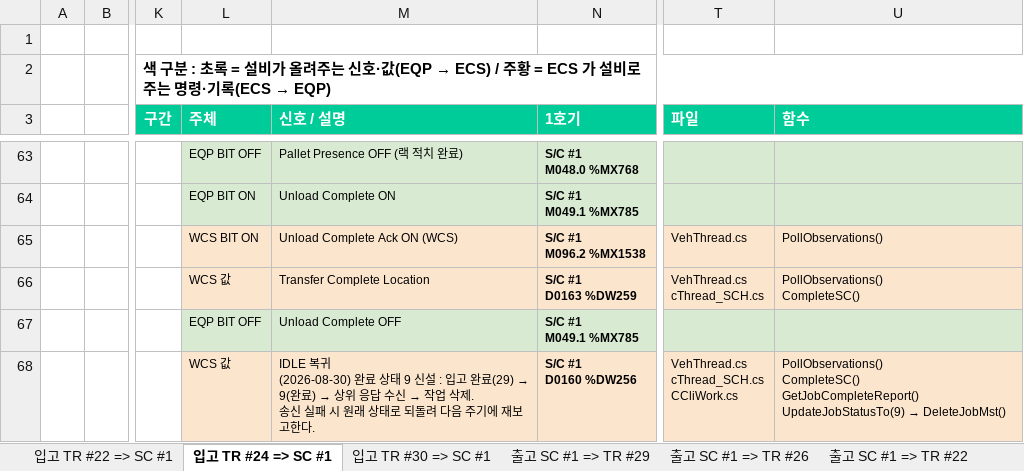
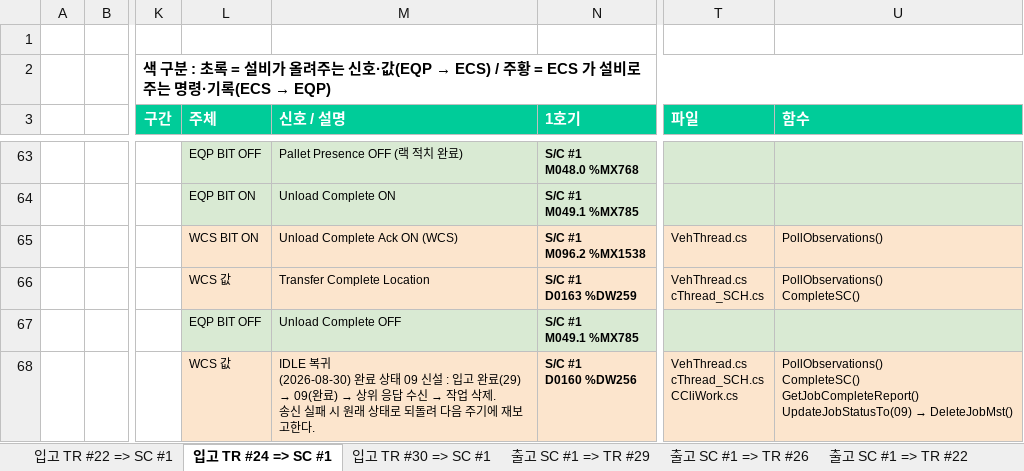
Before and after one commit to yeorijby-coder/LGLS_ALL, an Excel workbook: 시나리오 영역_시나리오그림포함_V1.5_20260830.xlsx, sheet 입고 TR #24 => SC #1, drawn as a sheet; only a part is shown, gaps mark what is left out; values as stored, in another font and other column widths than the file's, no borders; ↵ is a line break in a cell; the diff names each change by its address in the sheet, - before the commit and + after, or states it on an @@ line.

```diff
--- a/시나리오 영역_시나리오그림포함_V1.5_20260830.xlsx (sheet 입고 TR #24 => SC #1)
+++ b/시나리오 영역_시나리오그림포함_V1.5_20260830.xlsx (sheet 입고 TR #24 => SC #1)
@@ M68 (신호 / 설명): …상태 9 신설 : 입고 완료(29) → 9(완료) →… → …상태 09 신설 : 입고 완료(29) → 09(완료) →… @@
@@ U68 (함수): …CompleteSC() ↵ GetJobCompleteReport() ↵ UpdateJobStatusTo(9) → DeleteJobMst() → …CompleteSC() ↵ GetJobCompleteReport() ↵ UpdateJobStatusTo(09) → DeleteJobMst() @@
```
Also changed, not shown: sheet 출고 SC #1 => TR #26, sheet 출고 SC #1 => TR #29, sheet 출고 SC #1 => TR #22, sheet 입고 TR #22 => SC #1, sheet 입고 TR #30 => SC #1, 3 other files.
